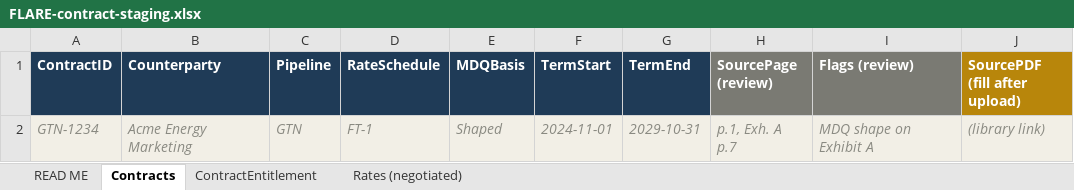
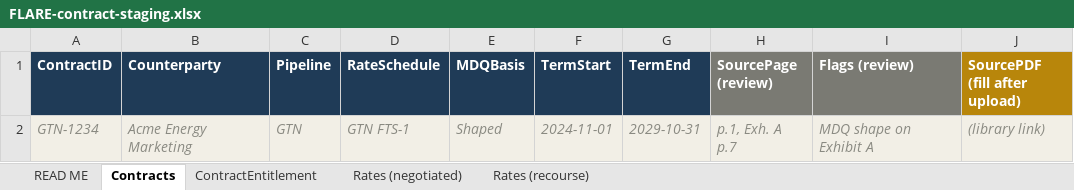
Before and after one commit to ClockworkFTW/gaswatch, an Excel workbook: docs/FLARE-contract-staging.xlsx, sheet Contracts, drawn as a sheet; values as stored, in another font and other column widths than the file's, no borders; the diff names each change by its address in the sheet, - before the commit and + after, or states it on an @@ line.

Commit message:
Update pipeline rate database setup plan and contract staging Excel sheet

```diff
--- a/docs/FLARE-contract-staging.xlsx (sheet Contracts)
+++ b/docs/FLARE-contract-staging.xlsx (sheet Contracts)
+sheet tab: Rates (recourse)
-D2 (RateSchedule): FT-1
+D2 (RateSchedule): GTN FTS-1
```
Also changed, not shown: sheet READ ME, sheet Rates (negotiated), 1 other file.
